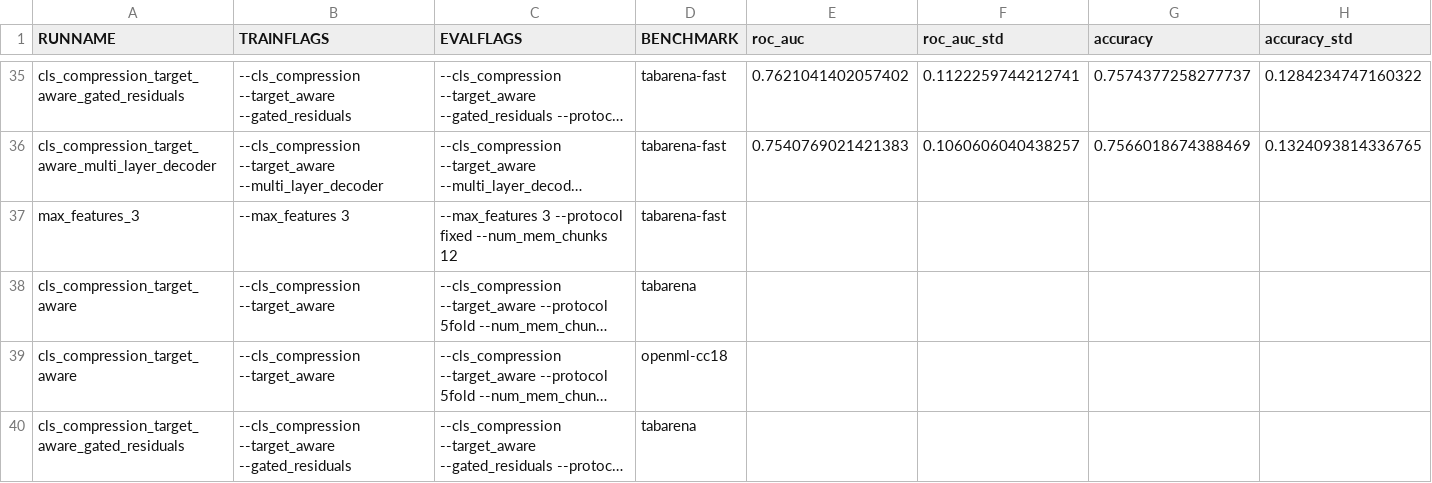
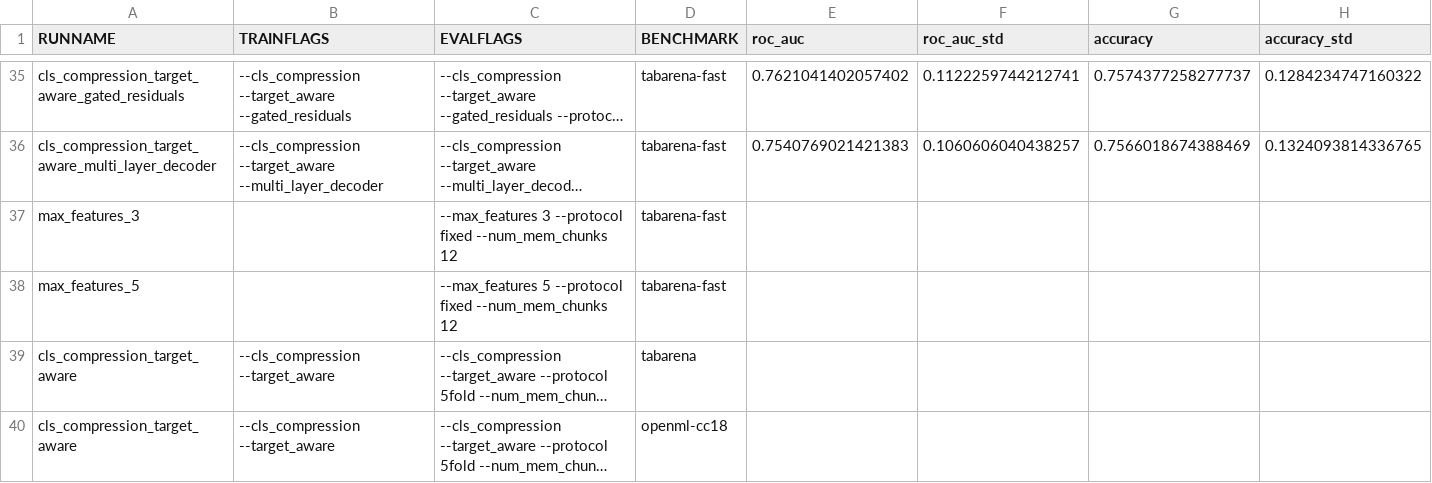
Before and after one commit to rafarez/TFM_playground, a CSV file: data/MyNanoTabPFN_results.csv, drawn as a sheet; only a part is shown, gaps mark what is left out; the shorter side is filled out with more unchanged rows; long unchanged cells end in …; rows hold the shown columns only; the diff names each change by its address in the sheet, - before the commit and + after, or states it on an @@ line.

Commit message:
ADD: prio 3 exps

```diff
--- a/data/MyNanoTabPFN_results.csv
+++ b/data/MyNanoTabPFN_results.csv
-B37 (TRAINFLAGS): --max_features 3
+B37 (TRAINFLAGS): (empty)
+row 38: max_features_5 |  | --max_features 5 --protocol fixed --num_mem_chunks 12 | tabarena-fast
```
